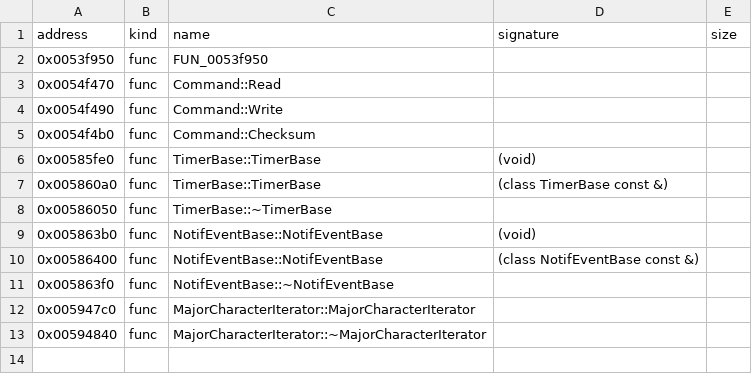
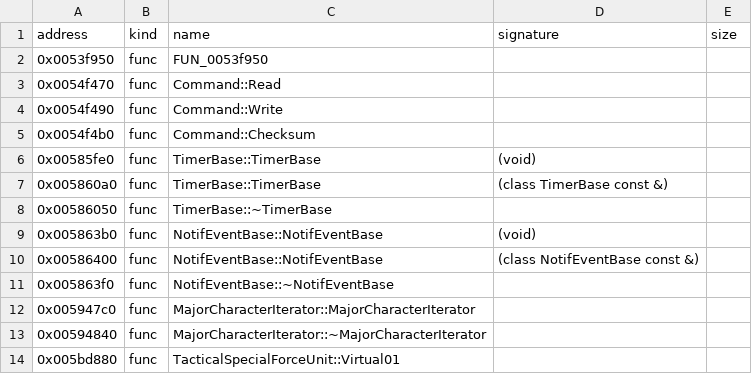
Before and after one commit to bicyclespokesperson/rebellion_modernized, a CSV file: symbols/aliases.csv, drawn as a sheet; the diff names each change by its address in the sheet, - before the commit and + after, or states it on an @@ line.

```diff
--- a/symbols/aliases.csv
+++ b/symbols/aliases.csv
+row 14: 0x005bd880 | func | TacticalSpecialForceUnit::Virtual01
```
Also changed, not shown: 18 other files.
